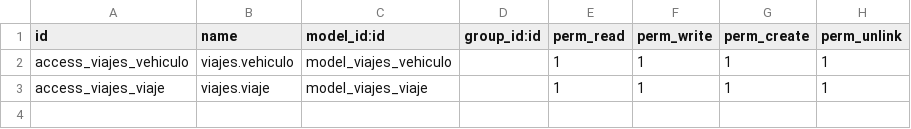
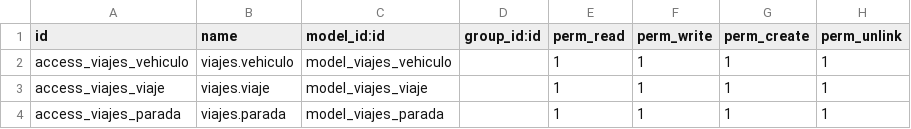
Before and after one commit to LucasPrezFdez/odoo_practicas, a CSV file: modulos/viajes/security/ir.model.access.csv, drawn as a sheet; the diff names each change by its address in the sheet, - before the commit and + after, or states it on an @@ line.

```diff
--- a/modulos/viajes/security/ir.model.access.csv
+++ b/modulos/viajes/security/ir.model.access.csv
+row 4: access_viajes_parada | viajes.parada | model_viajes_parada |  | 1 | 1 | 1 | 1
```
Also changed, not shown: 7 other files.
